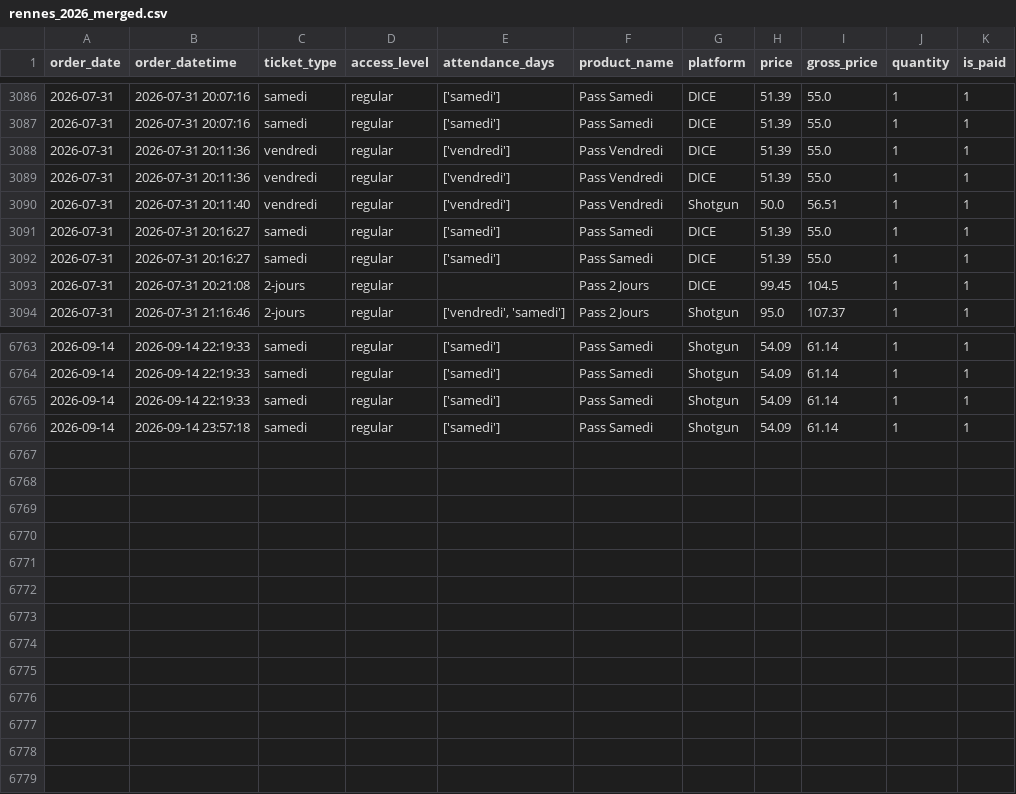
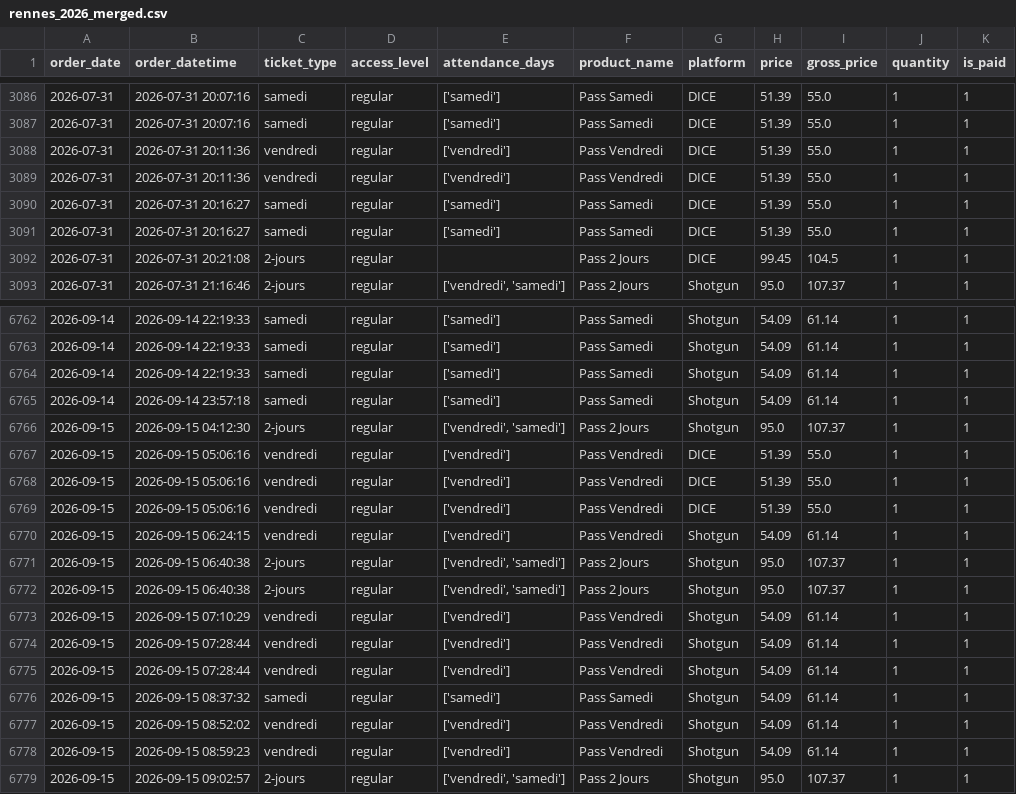
Before and after one commit to studio-ai2k/ticketing_api, a CSV file: data/rennes_2026_merged.csv, drawn as a sheet; only a part is shown, gaps mark what is left out.

```diff
--- a/data/rennes_2026_merged.csv
+++ b/data/rennes_2026_merged.csv
@@ -3089,3 +3089,2 @@ order_date,order_datetime,ticket_type,access_level,attendance_days,product_name,
 2026-07-31,2026-07-31 20:11:36,vendredi,regular,['vendredi'],Pass Vendredi,DICE,51.39,55.0,1,1
-2026-07-31,2026-07-31 20:11:40,vendredi,regular,['vendredi'],Pass Vendredi,Shotgun,50.0,56.51,1,1
 2026-07-31,2026-07-31 20:16:27,samedi,regular,['samedi'],Pass Samedi,DICE,51.39,55.0,1,1
@@ -6766 +6765,15 @@ order_date,order_datetime,ticket_type,access_level,attendance_days,product_name,
 2026-09-14,2026-09-14 23:57:18,samedi,regular,['samedi'],Pass Samedi,Shotgun,54.09,61.14,1,1
+2026-09-15,2026-09-15 04:12:30,2-jours,regular,"['vendredi', 'samedi']",Pass 2 Jours,Shotgun,95.0,107.37,1,1
+2026-09-15,2026-09-15 05:06:16,vendredi,regular,['vendredi'],Pass Vendredi,DICE,51.39,55.0,1,1
+2026-09-15,2026-09-15 05:06:16,vendredi,regular,['vendredi'],Pass Vendredi,DICE,51.39,55.0,1,1
+2026-09-15,2026-09-15 05:06:16,vendredi,regular,['vendredi'],Pass Vendredi,DICE,51.39,55.0,1,1
+2026-09-15,2026-09-15 06:24:15,vendredi,regular,['vendredi'],Pass Vendredi,Shotgun,54.09,61.14,1,1
+2026-09-15,2026-09-15 06:40:38,2-jours,regular,"['vendredi', 'samedi']",Pass 2 Jours,Shotgun,95.0,107.37,1,1
+2026-09-15,2026-09-15 06:40:38,2-jours,regular,"['vendredi', 'samedi']",Pass 2 Jours,Shotgun,95.0,107.37,1,1
+2026-09-15,2026-09-15 07:10:29,vendredi,regular,['vendredi'],Pass Vendredi,Shotgun,54.09,61.14,1,1
+2026-09-15,2026-09-15 07:28:44,vendredi,regular,['vendredi'],Pass Vendredi,Shotgun,54.09,61.14,1,1
+2026-09-15,2026-09-15 07:28:44,vendredi,regular,['vendredi'],Pass Vendredi,Shotgun,54.09,61.14,1,1
+2026-09-15,2026-09-15 08:37:32,samedi,regular,['samedi'],Pass Samedi,Shotgun,54.09,61.14,1,1
+2026-09-15,2026-09-15 08:52:02,vendredi,regular,['vendredi'],Pass Vendredi,Shotgun,54.09,61.14,1,1
+2026-09-15,2026-09-15 08:59:23,vendredi,regular,['vendredi'],Pass Vendredi,Shotgun,54.09,61.14,1,1
+2026-09-15,2026-09-15 09:02:57,2-jours,regular,"['vendredi', 'samedi']",Pass 2 Jours,Shotgun,95.0,107.37,1,1
```
Also changed, not shown: data/geneve_2026_merged.csv, data/sonora_impact_2026_merged.csv, 10 other files.
